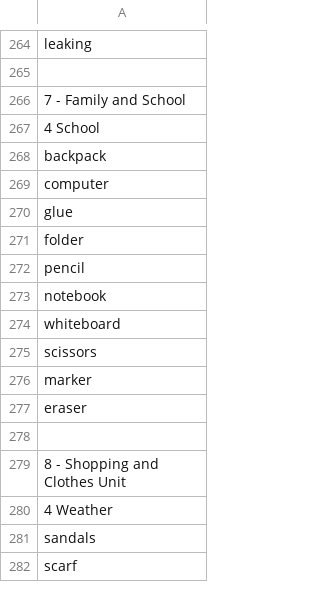
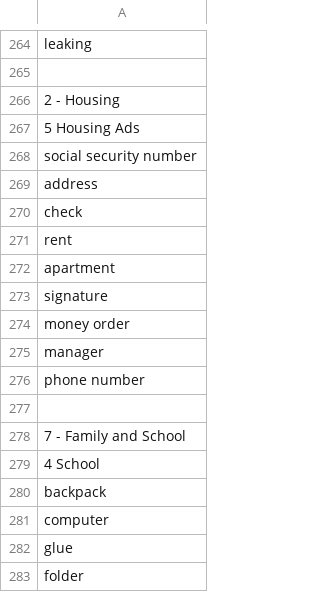
Before and after one commit to timlev/Pre-Literate-Curriculum, a CSV file: pythonscripts/AllMatching.csv, drawn as a sheet; only a part is shown, gaps mark what is left out; the shorter side is filled out with more unchanged rows.

Commit message:
Added 2 - Housing / 5 Housing Ads to AllMatching.csv and ran generate_matching_html.py
Deleted redundant files

```diff
--- a/pythonscripts/AllMatching.csv
+++ b/pythonscripts/AllMatching.csv
@@ -265,2 +265,14 @@ leaking
 
+2 - Housing
+5 Housing Ads
+social security number
+address
+check
+rent
+apartment
+signature
+money order
+manager
+phone number
+
 7 - Family and School
```
